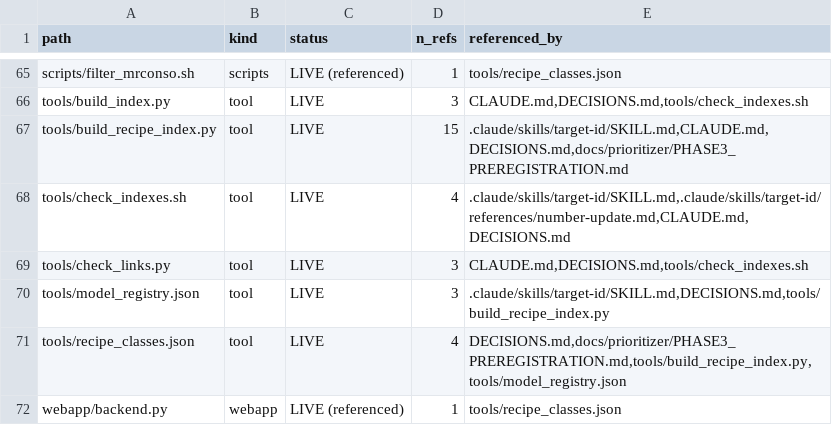
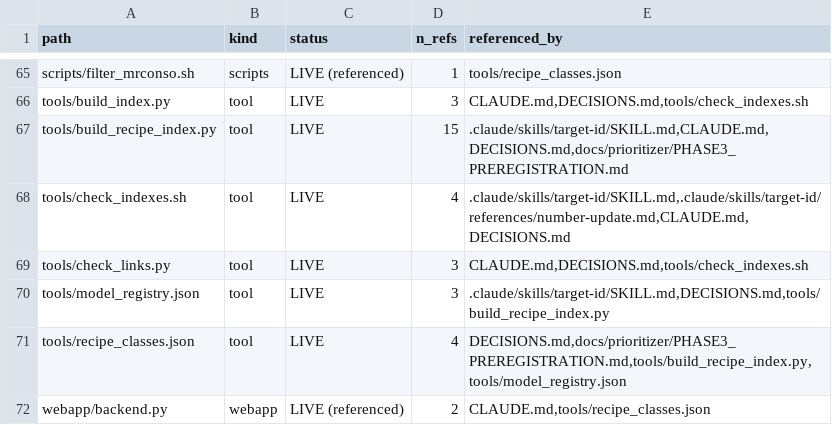
Before and after one commit to lhfudataiku/demo-target-identification, a TSV file: .index/code.tsv, drawn as a sheet; only a part is shown, gaps mark what is left out.

```diff
--- a/.index/code.tsv
+++ b/.index/code.tsv
@@ -71,2 +71,2 @@ tools/model_registry.json	tool	LIVE	3	.claude/skills/target-id/SKILL.md,DECISION
 tools/recipe_classes.json	tool	LIVE	4	DECISIONS.md,docs/prioritizer/PHASE3_PREREGISTRATION.md,tools/build_recipe_index.py,tools/model_registry.json
-webapp/backend.py	webapp	LIVE (referenced)	1	tools/recipe_classes.json
+webapp/backend.py	webapp	LIVE (referenced)	2	CLAUDE.md,tools/recipe_classes.json
```
Also changed, not shown: .index/decisions.tsv, .index/models.tsv, 7 other files.
